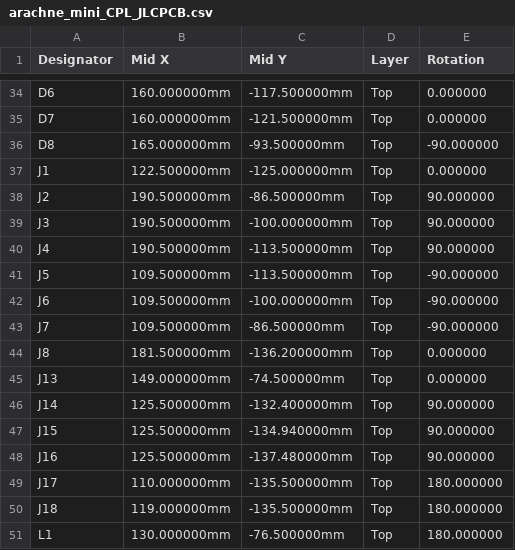
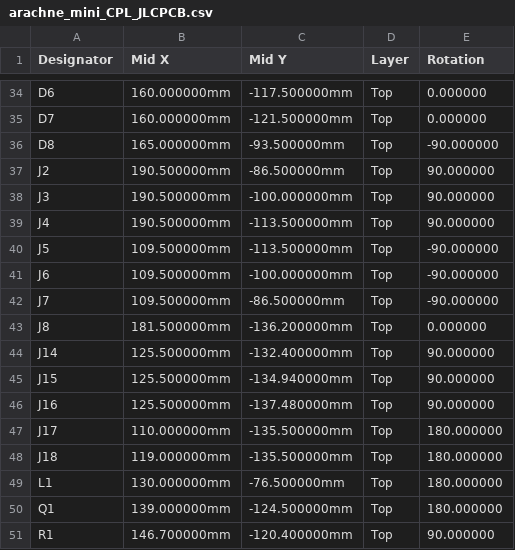
Before and after one commit to ErwanVercruysse/arachne-18, a CSV file: cad/brain_mini/fab/arachne_mini_CPL_JLCPCB.csv, drawn as a sheet; only a part is shown, gaps mark what is left out; the shorter side is filled out with more unchanged rows.

```diff
--- a/cad/brain_mini/fab/arachne_mini_CPL_JLCPCB.csv
+++ b/cad/brain_mini/fab/arachne_mini_CPL_JLCPCB.csv
@@ -36,3 +36,2 @@ D7,160.000000mm,-121.500000mm,Top,0.000000
 D8,165.000000mm,-93.500000mm,Top,-90.000000
-J1,122.500000mm,-125.000000mm,Top,0.000000
 J2,190.500000mm,-86.500000mm,Top,90.000000
@@ -44,3 +43,2 @@ J7,109.500000mm,-86.500000mm,Top,-90.000000
 J8,181.500000mm,-136.200000mm,Top,0.000000
-J13,149.000000mm,-74.500000mm,Top,0.000000
 J14,125.500000mm,-132.400000mm,Top,90.000000
```
Also changed, not shown: cad/brain_mini/fab/arachne_mini_BOM_JLCPCB.csv, 22 other files.
